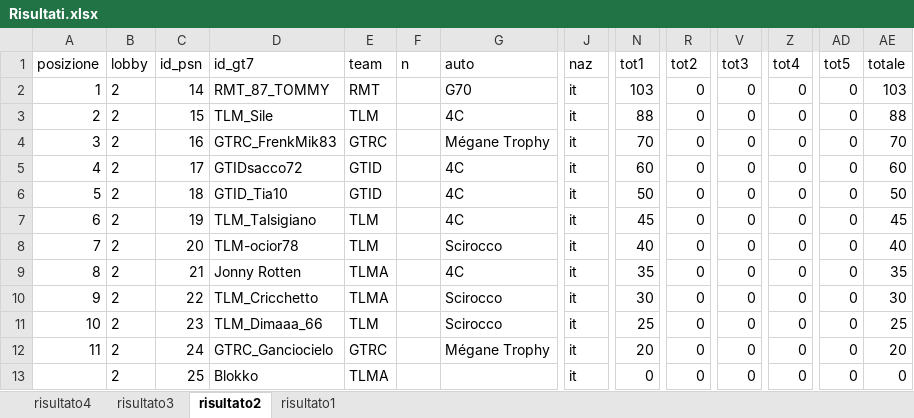
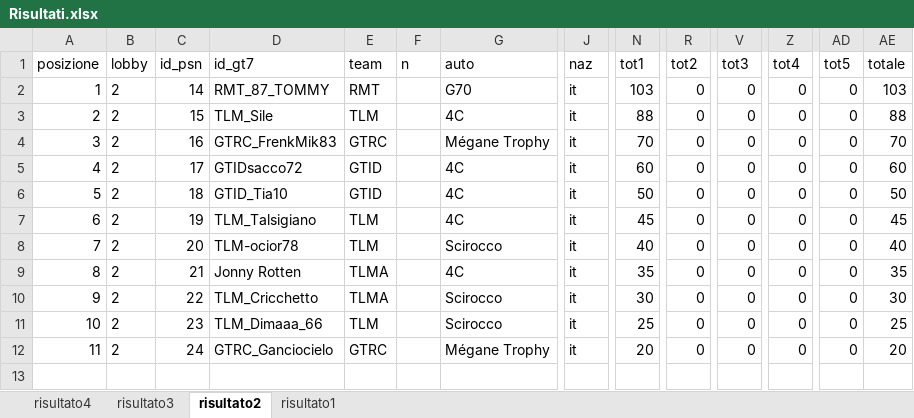
Before and after one commit to Parenji/AllTraction, an Excel workbook: backend/risultati/Risultati.xlsx, sheet risultato2, drawn as a sheet; only a part is shown, gaps mark what is left out; values as stored, in another font and other column widths than the file's, no borders; table styles not drawn; rows hold the shown columns only; the diff names each change by its address in the sheet, - before the commit and + after, or states it on an @@ line.

Commit message:
BLOKKO

```diff
--- a/backend/risultati/Risultati.xlsx (sheet risultato2)
+++ b/backend/risultati/Risultati.xlsx (sheet risultato2)
-row 13:  | 2 | 25 | Blokko | TLMA |  |  | it | 0 | 0 | 0 | 0 | 0 | 0
```
Also changed, not shown: 2 other files.
